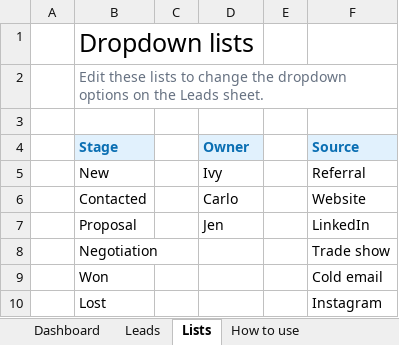
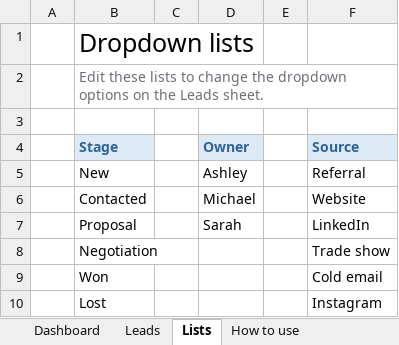
Before and after one commit to maire18/maire18.github.io, an Excel workbook: samples/files/Client-and-Lead-Tracker.xlsx, sheet Lists, drawn as a sheet; values as stored, in another font and other column widths than the file's, no borders; the diff names each change by its address in the sheet, - before the commit and + after, or states it on an @@ line.

```diff
--- a/samples/files/Client-and-Lead-Tracker.xlsx (sheet Lists)
+++ b/samples/files/Client-and-Lead-Tracker.xlsx (sheet Lists)
-B4 text colour: #0B6FB3
+B4 text colour: #2F6399
-D4 text colour: #0B6FB3
+D4 text colour: #2F6399
-F4 text colour: #0B6FB3
+F4 text colour: #2F6399
-D5 (Owner): Ivy
+D5 (Owner): Ashley
-D6 (Owner): Carlo
+D6 (Owner): Michael
-D7 (Owner): Jen
+D7 (Owner): Sarah
```
Also changed, not shown: sheet Leads, sheet Dashboard, sheet How to use, charts or pictures, 2 other files.
